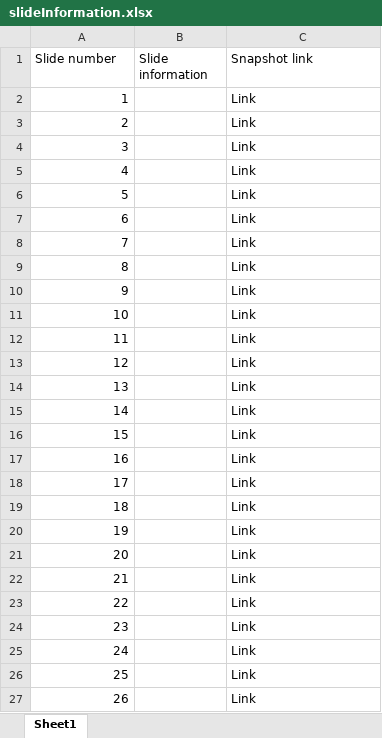
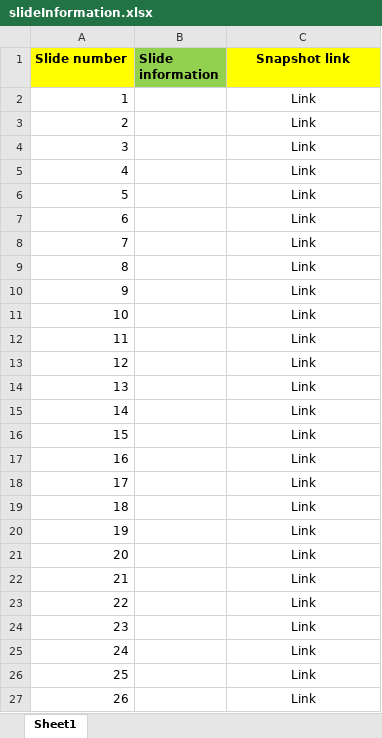
Before and after one commit to abhishekphadke/dissertationData, an Excel workbook: presentationIndex/slideInformation.xlsx, sheet Sheet1, drawn as a sheet; only a part is shown; values as stored, in another font and other column widths than the file's, no borders; the diff covers the shown part only; the diff names each change by its address in the sheet, - before the commit and + after, or states it on an @@ line.

Commit message:
Update slideInformation.xlsx

```diff
--- a/presentationIndex/slideInformation.xlsx (sheet Sheet1)
+++ b/presentationIndex/slideInformation.xlsx (sheet Sheet1)
-A1 fill: none
+A1 fill: #FFFF00
-A1:C1 bold: off
+A1:C1 bold: on
-B1 fill: none
+B1 fill: #92D050
-C1:C27 alignment: left
+C1:C27 alignment: center
-C1 fill: none
+C1 fill: #FFFF00
```
Also changed, not shown: cell formats elsewhere in this sheet.
